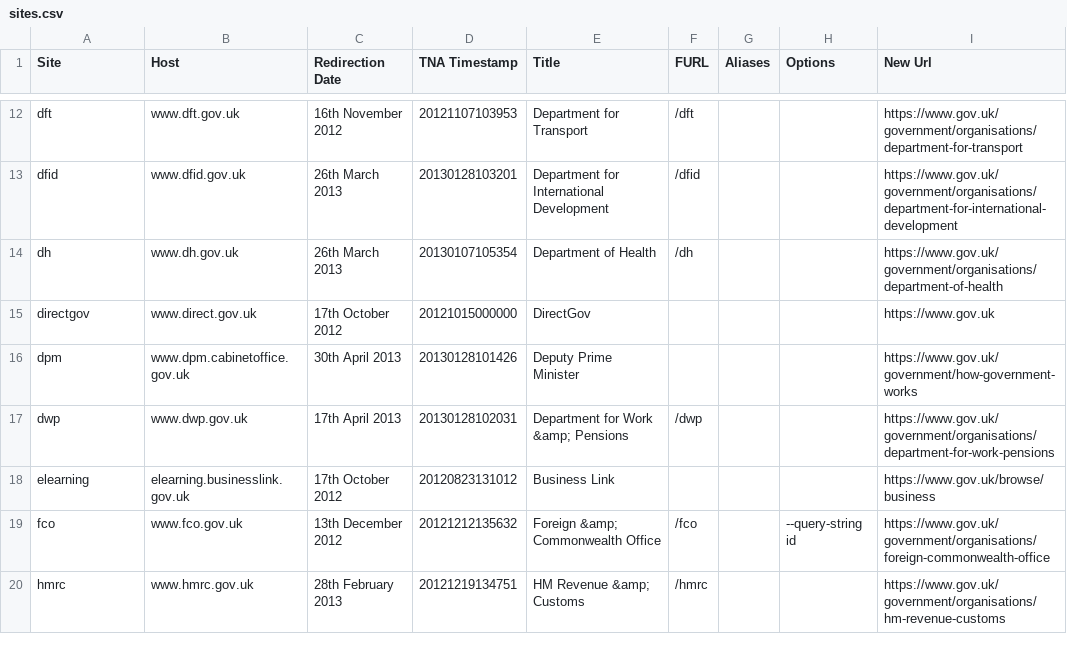
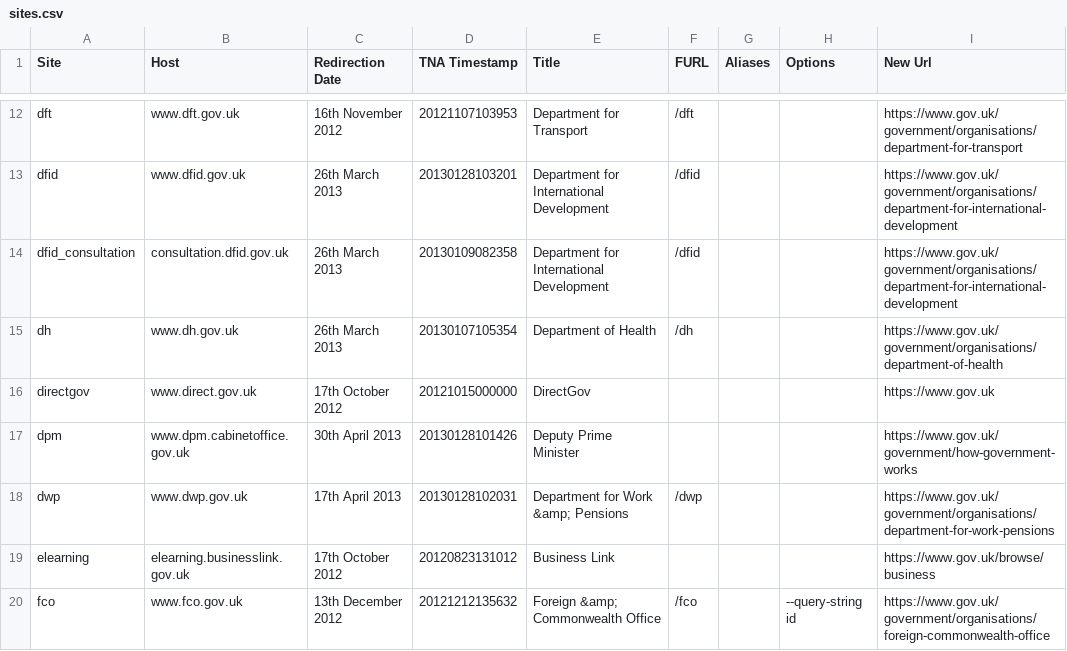
Before and after one commit to alphagov/transition-config, a CSV file: data/sites.csv, drawn as a sheet; only a part is shown, gaps mark what is left out; the shorter side is filled out with more unchanged rows.

Commit message:
Adding in consultation.dfid.gov.uk

```diff
--- a/data/sites.csv
+++ b/data/sites.csv
@@ -13,2 +13,3 @@ dft,www.dft.gov.uk,16th November 2012,20121107103953,Department for Transport,/d
 dfid,www.dfid.gov.uk,26th March 2013,20130128103201,Department for International Development,/dfid,,,https://www.gov.uk/government/organisations/department-for-international-development
+dfid_consultation,consultation.dfid.gov.uk,26th March 2013,20130109082358,Department for International Development,/dfid,,,https://www.gov.uk/government/organisations/department-for-international-development
 dh,www.dh.gov.uk,26th March 2013,20130107105354,Department of Health,/dh,,,https://www.gov.uk/government/organisations/department-of-health
```
